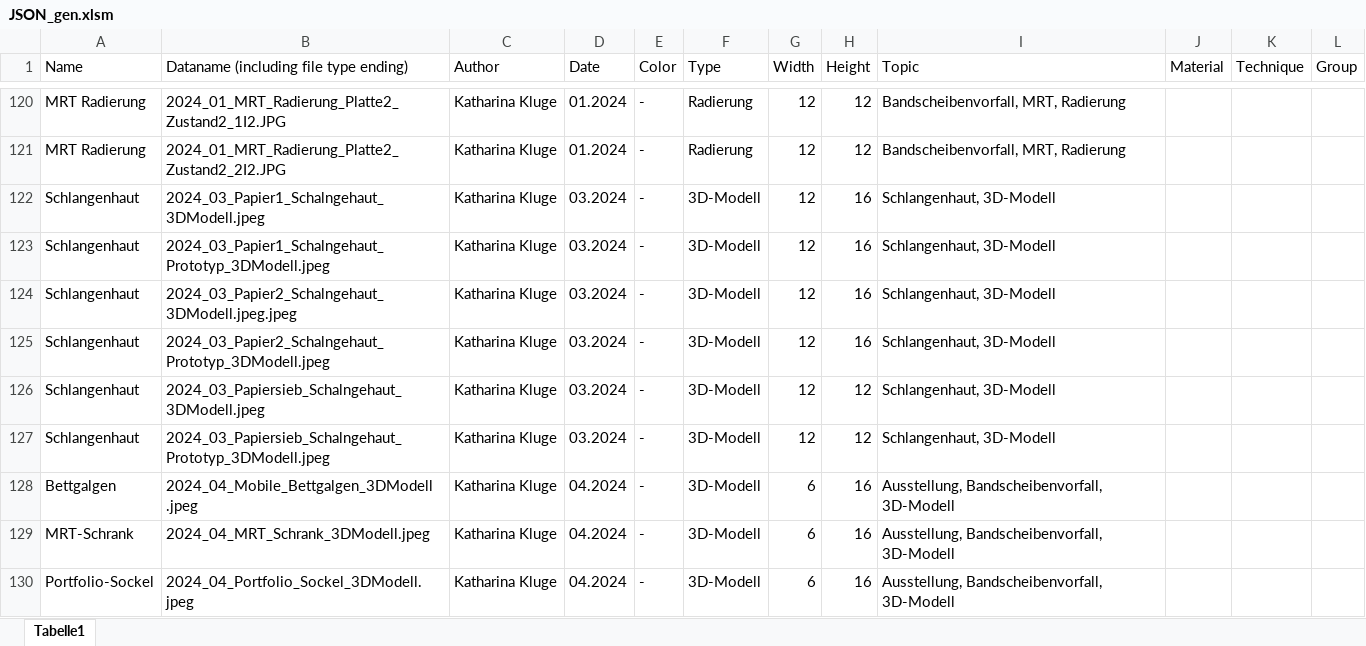
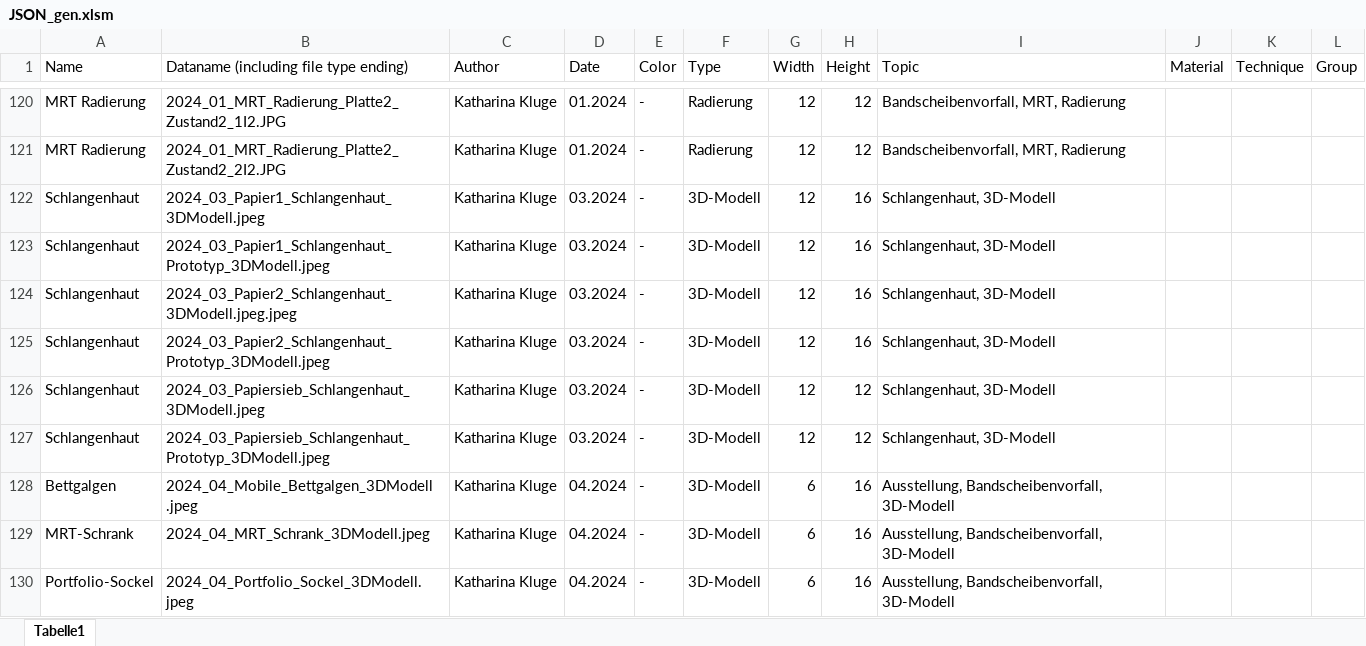
Before and after one commit to wolfskathze/ArtPortfolio, an Excel workbook: datasets/JSON_gen.xlsm, sheet Tabelle1, drawn as a sheet; only a part is shown, gaps mark what is left out; values as stored, in another font and other column widths than the file's, no borders; charts and pictures not drawn; the diff names each change by its address in the sheet, - before the commit and + after, or states it on an @@ line.

```diff
--- a/datasets/JSON_gen.xlsm (sheet Tabelle1)
+++ b/datasets/JSON_gen.xlsm (sheet Tabelle1)
-B122: 2024_03_Papier1_Schalngehaut_3DModell.jpeg
+B122: 2024_03_Papier1_Schlangenhaut_3DModell.jpeg
-B123: 2024_03_Papier1_Schalngehaut_Prototyp_3DModell.jpeg
+B123: 2024_03_Papier1_Schlangenhaut_Prototyp_3DModell.jpeg
-B124: 2024_03_Papier2_Schalngehaut_3DModell.jpeg.jpeg
+B124: 2024_03_Papier2_Schlangenhaut_3DModell.jpeg.jpeg
-B125: 2024_03_Papier2_Schalngehaut_Prototyp_3DModell.jpeg
+B125: 2024_03_Papier2_Schlangenhaut_Prototyp_3DModell.jpeg
-B126: 2024_03_Papiersieb_Schalngehaut_3DModell.jpeg
+B126: 2024_03_Papiersieb_Schlangenhaut_3DModell.jpeg
-B127: 2024_03_Papiersieb_Schalngehaut_Prototyp_3DModell.jpeg
+B127: 2024_03_Papiersieb_Schlangenhaut_Prototyp_3DModell.jpeg
```
Also changed, not shown: charts or pictures, 1 other file.
